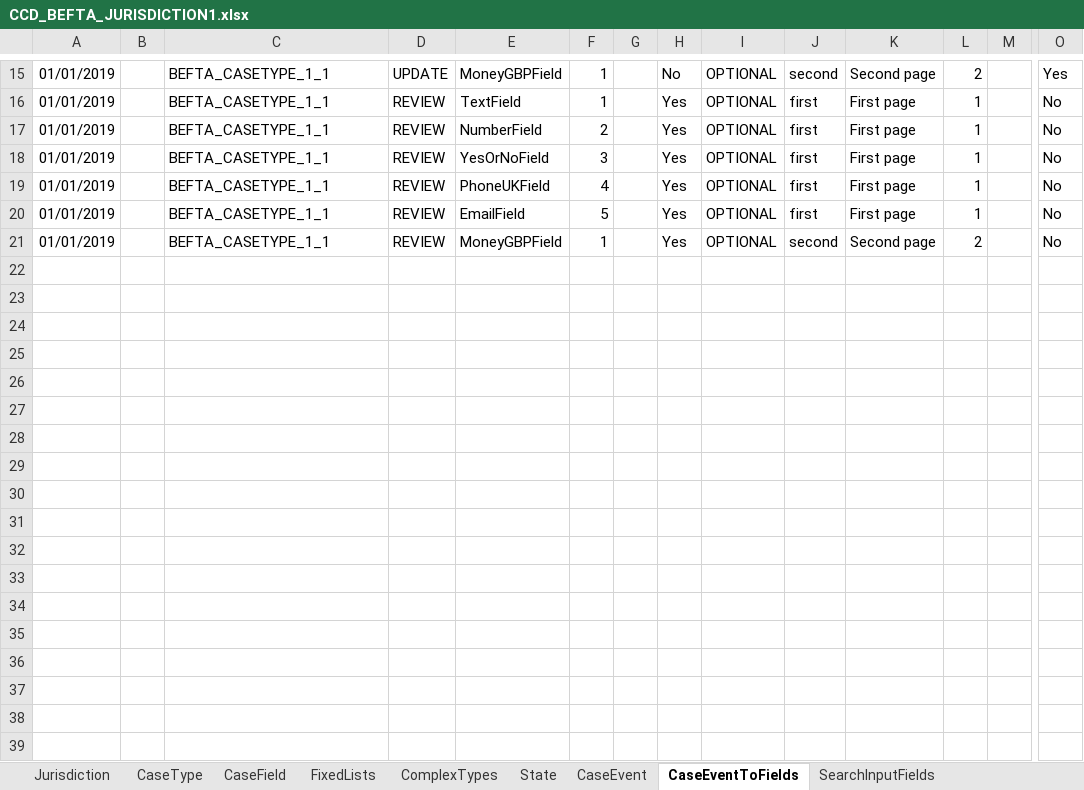
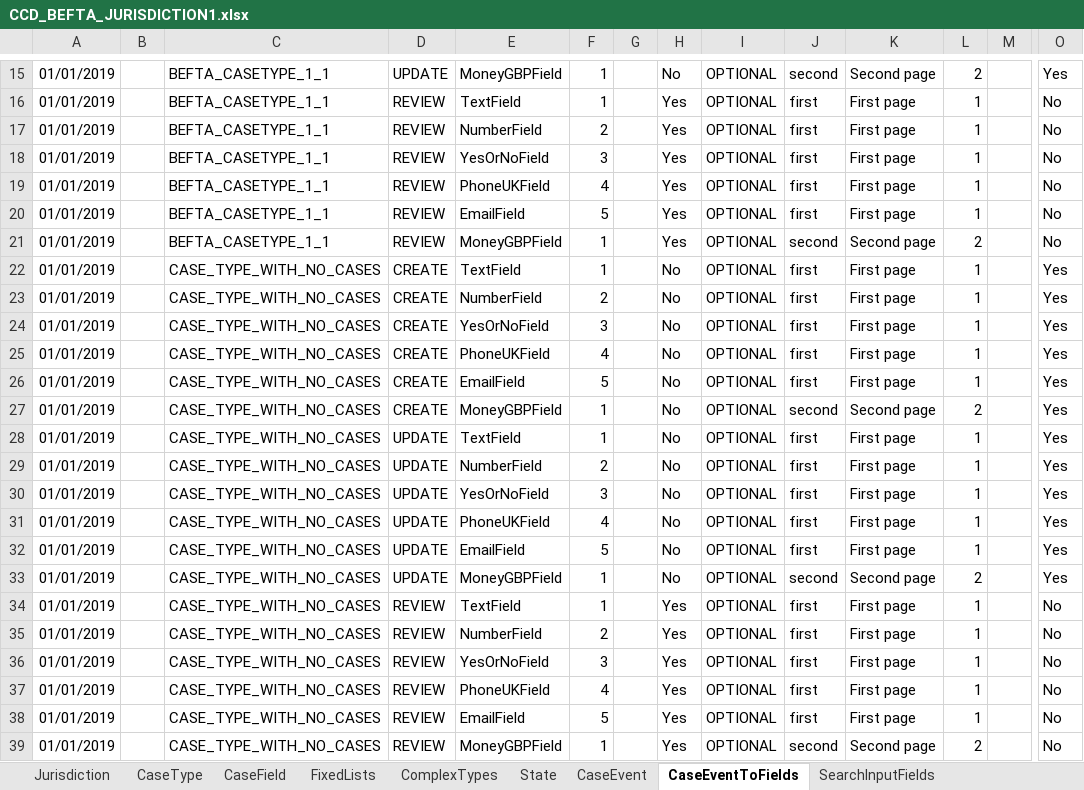
Before and after one commit to hmcts/ccd-data-store-api, an Excel workbook: src/aat/resources/CCD_BEFTA_JURISDICTION1.xlsx, sheet CaseEventToFields, drawn as a sheet; only a part is shown, gaps mark what is left out; values as stored, in another font and other column widths than the file's, no borders; rows hold the shown columns only; the diff names each change by its address in the sheet, - before the commit and + after, or states it on an @@ line.

Commit message:
RDM-6385: Updated case type in CCD_BEFTA_JURISDICTION1.xlsx file.

```diff
--- a/src/aat/resources/CCD_BEFTA_JURISDICTION1.xlsx (sheet CaseEventToFields)
+++ b/src/aat/resources/CCD_BEFTA_JURISDICTION1.xlsx (sheet CaseEventToFields)
+row 22: 01/01/2019 |  | CASE_TYPE_WITH_NO_CASES | CREATE | TextField | 1 |  | No | OPTIONAL | first | First page | 1 |  | Yes
+row 23: 01/01/2019 |  | CASE_TYPE_WITH_NO_CASES | CREATE | NumberField | 2 |  | No | OPTIONAL | first | First page | 1 |  | Yes
+row 24: 01/01/2019 |  | CASE_TYPE_WITH_NO_CASES | CREATE | YesOrNoField | 3 |  | No | OPTIONAL | first | First page | 1 |  | Yes
+row 25: 01/01/2019 |  | CASE_TYPE_WITH_NO_CASES | CREATE | PhoneUKField | 4 |  | No | OPTIONAL | first | First page | 1 |  | Yes
+row 26: 01/01/2019 |  | CASE_TYPE_WITH_NO_CASES | CREATE | EmailField | 5 |  | No | OPTIONAL | first | First page | 1 |  | Yes
+row 27: 01/01/2019 |  | CASE_TYPE_WITH_NO_CASES | CREATE | MoneyGBPField | 1 |  | No | OPTIONAL | second | Second page | 2 |  | Yes
+row 28: 01/01/2019 |  | CASE_TYPE_WITH_NO_CASES | UPDATE | TextField | 1 |  | No | OPTIONAL | first | First page | 1 |  | Yes
+row 29: 01/01/2019 |  | CASE_TYPE_WITH_NO_CASES | UPDATE | NumberField | 2 |  | No | OPTIONAL | first | First page | 1 |  | Yes
+row 30: 01/01/2019 |  | CASE_TYPE_WITH_NO_CASES | UPDATE | YesOrNoField | 3 |  | No | OPTIONAL | first | First page | 1 |  | Yes
+row 31: 01/01/2019 |  | CASE_TYPE_WITH_NO_CASES | UPDATE | PhoneUKField | 4 |  | No | OPTIONAL | first | First page | 1 |  | Yes
+row 32: 01/01/2019 |  | CASE_TYPE_WITH_NO_CASES | UPDATE | EmailField | 5 |  | No | OPTIONAL | first | First page | 1 |  | Yes
+row 33: 01/01/2019 |  | CASE_TYPE_WITH_NO_CASES | UPDATE | MoneyGBPField | 1 |  | No | OPTIONAL | second | Second page | 2 |  | Yes
+row 34: 01/01/2019 |  | CASE_TYPE_WITH_NO_CASES | REVIEW | TextField | 1 |  | Yes | OPTIONAL | first | First page | 1 |  | No
+row 35: 01/01/2019 |  | CASE_TYPE_WITH_NO_CASES | REVIEW | NumberField | 2 |  | Yes | OPTIONAL | first | First page | 1 |  | No
+row 36: 01/01/2019 |  | CASE_TYPE_WITH_NO_CASES | REVIEW | YesOrNoField | 3 |  | Yes | OPTIONAL | first | First page | 1 |  | No
+row 37: 01/01/2019 |  | CASE_TYPE_WITH_NO_CASES | REVIEW | PhoneUKField | 4 |  | Yes | OPTIONAL | first | First page | 1 |  | No
+row 38: 01/01/2019 |  | CASE_TYPE_WITH_NO_CASES | REVIEW | EmailField | 5 |  | Yes | OPTIONAL | first | First page | 1 |  | No
+row 39: 01/01/2019 |  | CASE_TYPE_WITH_NO_CASES | REVIEW | MoneyGBPField | 1 |  | Yes | OPTIONAL | second | Second page | 2 |  | No
```
Also changed, not shown: sheet CaseEvent, sheet CaseField, sheet CaseTypeTab, sheet AuthorisationCaseEvent, sheet AuthorisationCaseField, sheet AuthorisationCaseState, 6 more sheets, 3 other files.
